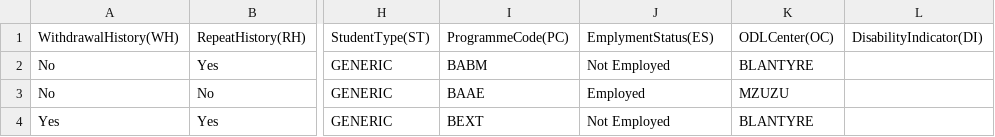
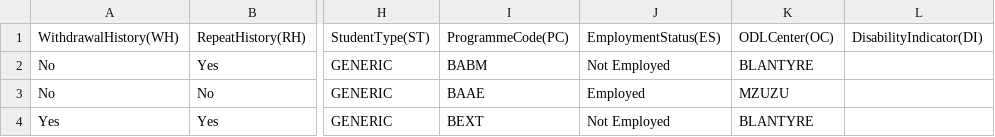
Before and after one commit to luanardev/student_dropout_prediction, a CSV file: students_dataset.csv, drawn as a sheet; only a part is shown, gaps mark what is left out; the diff names each change by its address in the sheet, - before the commit and + after, or states it on an @@ line.

Commit message:
Update students_dataset.csv

```diff
--- a/students_dataset.csv
+++ b/students_dataset.csv
-J1: EmplymentStatus(ES)
+J1: EmploymentStatus(ES)
```
